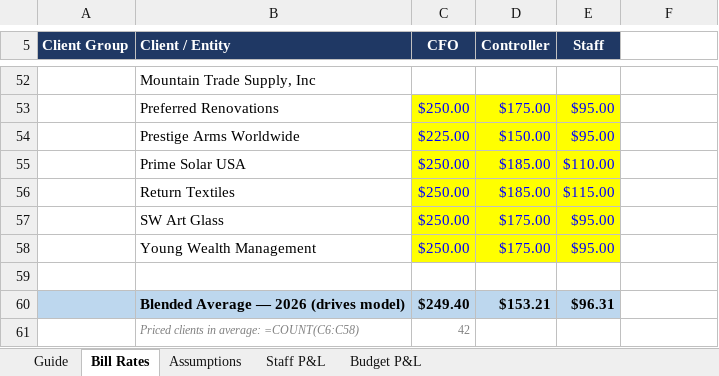
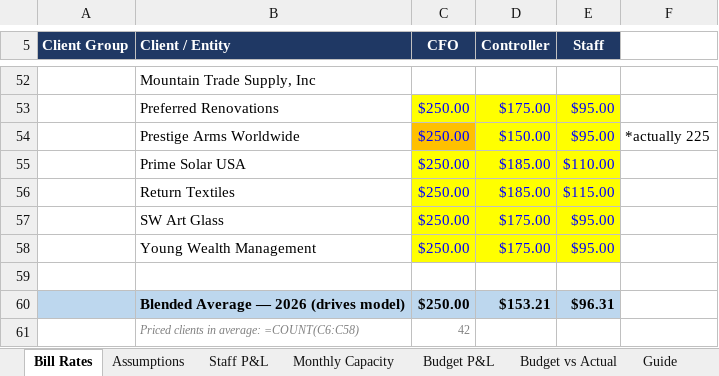
Before and after one commit to Onyxcfo/Firm-Budget-Forecast, an Excel workbook: Firm_Budget_Forecast_2026.xlsx, sheet Bill Rates, drawn as a sheet; only a part is shown, gaps mark what is left out; values as stored, in another font and other column widths than the file's, no borders; the diff names each change by its address in the sheet, - before the commit and + after, or states it on an @@ line.

```diff
--- a/Firm_Budget_Forecast_2026.xlsx (sheet Bill Rates)
+++ b/Firm_Budget_Forecast_2026.xlsx (sheet Bill Rates)
+sheet tab: Monthly Capacity
+sheet tab: Budget vs Actual
@@ sheet tab order changed: Bill Rates | Assumptions | Staff P&L | Monthly Capacity | Budget P&L | Budget vs Actual | Guide @@
-C54 (CFO): $225.00
+C54 (CFO): $250.00
-C54 fill: #FFFF00
+C54 fill: #FFC000
-F54: (empty)
+F54: *actually 225
-C60 (CFO): $249.40
+C60 (CFO): $250.00
```
Also changed, not shown: sheet Budget P&L, sheet Staff P&L, sheet Guide, sheet Assumptions, formulas that keep their value, 1 other file.
